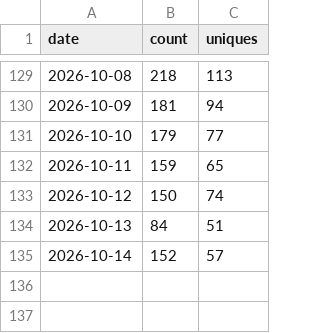
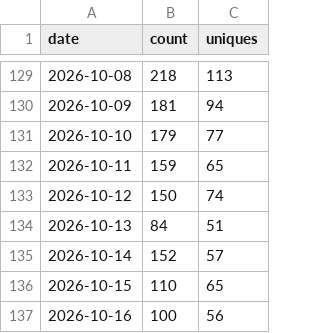
Before and after one commit to Qingyuer/storyforge, a CSV file: data/traffic/views.csv, drawn as a sheet; only a part is shown, gaps mark what is left out.

```diff
--- a/data/traffic/views.csv
+++ b/data/traffic/views.csv
@@ -135 +135,3 @@ date,count,uniques
 2026-10-14,152,57
+2026-10-15,110,65
+2026-10-16,100,56
```
Also changed, not shown: data/traffic/clones.csv, 1 other file.
